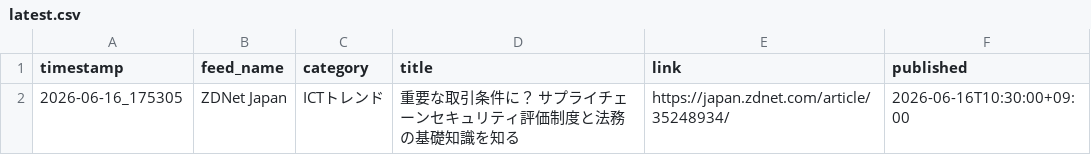
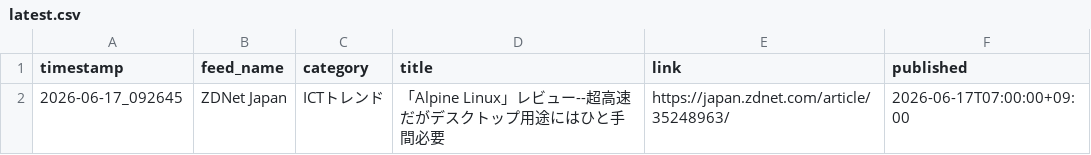
Before and after one commit to Keita50/rss_monitor, a CSV file: data/latest.csv, drawn as a sheet.

```diff
--- a/data/latest.csv
+++ b/data/latest.csv
@@ -1,2 +1,2 @@
 timestamp,feed_name,category,title,link,published
-2026-06-16_175305,ZDNet Japan,ICTトレンド,重要な取引条件に？ サプライチェーンセキュリティ評価制度と法務の基礎知識を知る,https://japan.zdnet.com/article/35248934/,2026-06-16T10:30:00+09:00
+2026-06-17_092645,ZDNet Japan,ICTトレンド,「Alpine Linux」レビュー--超高速だがデスクトップ用途にはひと手間必要,https://japan.zdnet.com/article/35248963/,2026-06-17T07:00:00+09:00
```
Also changed, not shown: 2 other files.
